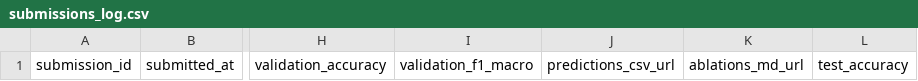
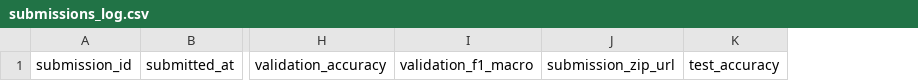
Before and after one commit to alonso59/nayarit_challenge, a CSV file: leaderboard/submissions_log.csv, drawn as a sheet; only a part is shown, gaps mark what is left out; removed rows and columns are numbered as before the commit, all else as after; the diff names each change by its address in the sheet, - before the commit and + after, or states it on an @@ line.

Commit message:
Accept ZIP uploads for submissions

```diff
--- a/leaderboard/submissions_log.csv
+++ b/leaderboard/submissions_log.csv
-column J, row 1: predictions_csv_url
-column K, row 1: ablations_md_url
+column J, row 1: submission_zip_url
```
Also changed, not shown: 7 other files.
